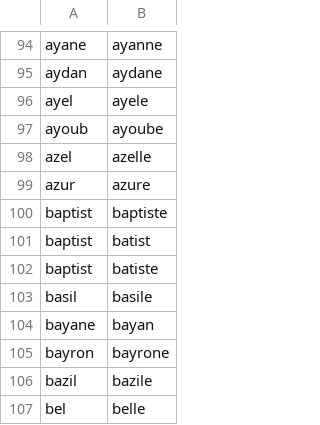
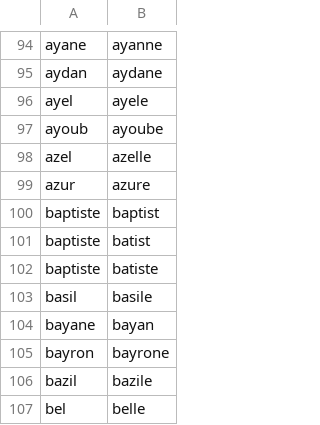
Before and after one commit to PatriceDargenton/PrenomMixte, a CSV file: bin/DefinitionsPrenomsMixtesHomophones.csv, drawn as a sheet; only a part is shown, gaps mark what is left out.

```diff
--- a/bin/DefinitionsPrenomsMixtesHomophones.csv
+++ b/bin/DefinitionsPrenomsMixtesHomophones.csv
@@ -99,5 +99,5 @@ azel;azelle
 azur;azure
-baptist;baptiste
-baptist;batist
-baptist;batiste
+baptiste;baptist
+baptiste;batist
+baptiste;batiste
 basil;basile
```
Also changed, not shown: bin/DefinitionsPrenomsSimilaires.csv, 2 other files.
